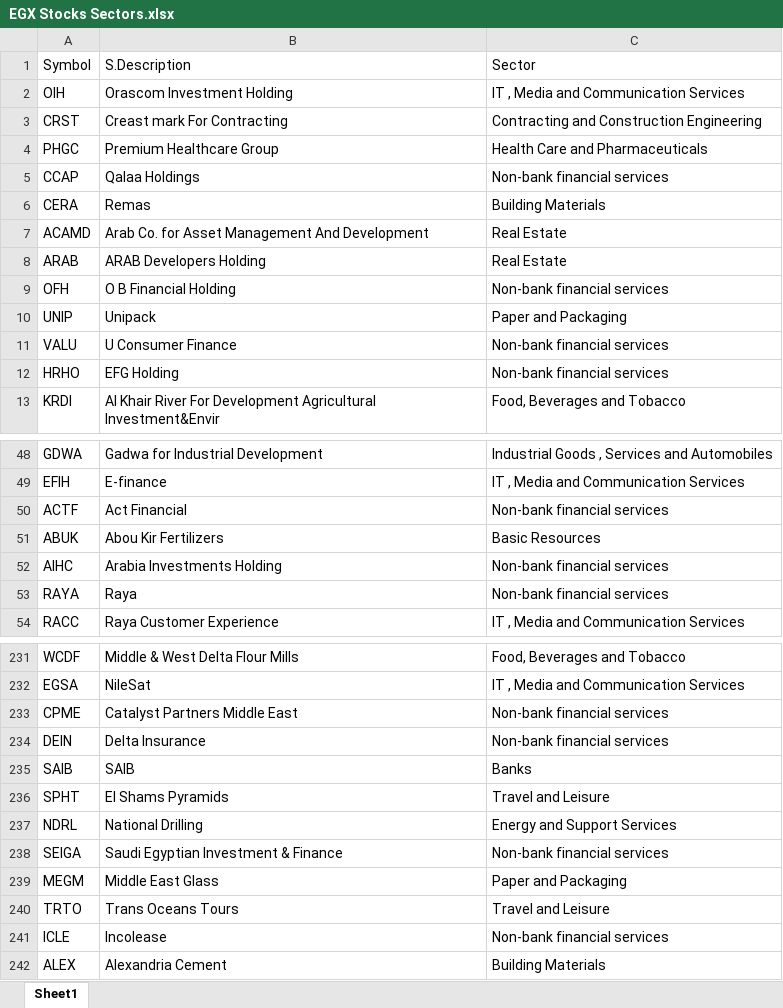
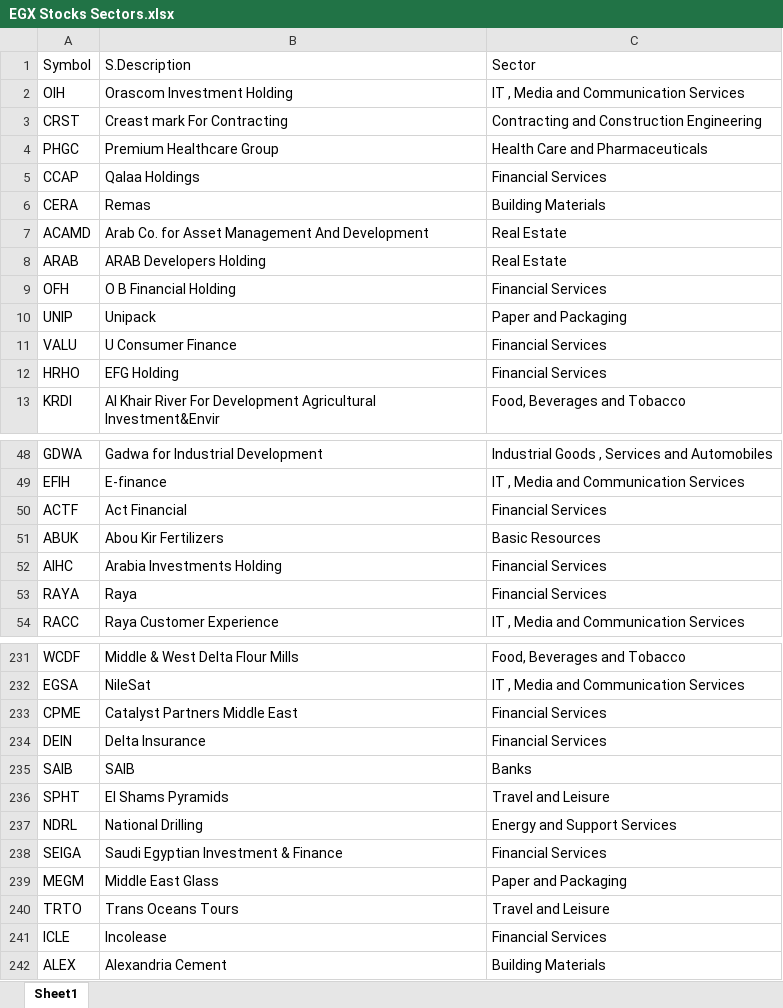
Before and after one commit to Bhidy/financehub-pro, an Excel workbook: EGX Stocks Sectors.xlsx, sheet Sheet1, drawn as a sheet; only a part is shown, gaps mark what is left out; values as stored, in another font and other column widths than the file's, no borders; the diff covers the shown part only; the diff names each change by its address in the sheet, - before the commit and + after, or states it on an @@ line.

```diff
--- a/EGX Stocks Sectors.xlsx (sheet Sheet1)
+++ b/EGX Stocks Sectors.xlsx (sheet Sheet1)
-C5: Non-bank financial services
+C5: Financial Services
-C9: Non-bank financial services
+C9: Financial Services
-C11:C12: Non-bank financial services
+C11:C12: Financial Services
-C50: Non-bank financial services
+C50: Financial Services
-C52:C53: Non-bank financial services
+C52:C53: Financial Services
-C233:C234: Non-bank financial services
+C233:C234: Financial Services
-C238: Non-bank financial services
+C238: Financial Services
-C241: Non-bank financial services
+C241: Financial Services
```
Also changed, not shown: 28 edited cells elsewhere in this sheet, 2 other files.
